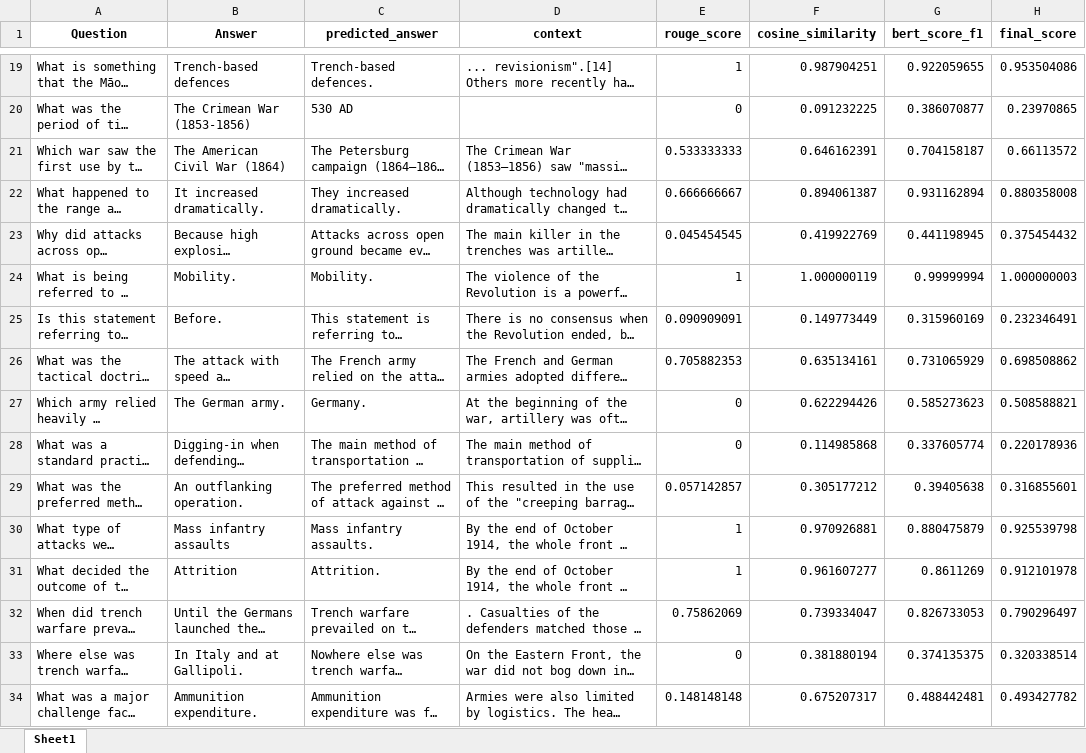
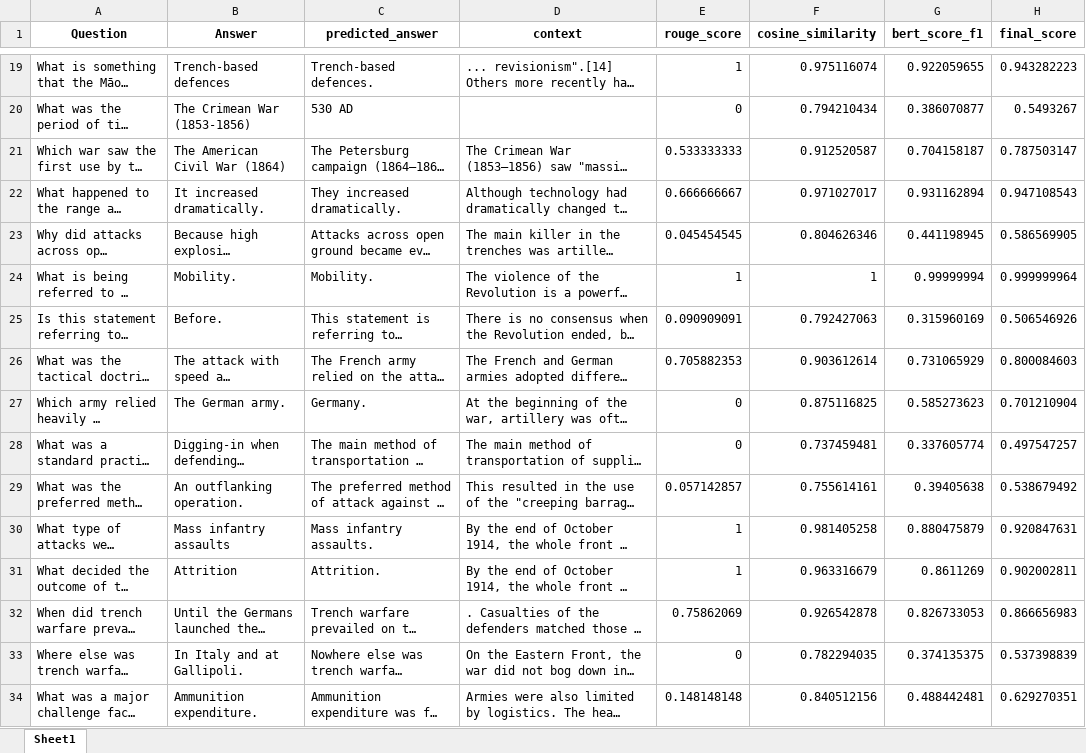
Before and after one commit to AbhinavTiwariShorthillsAI/Project_RAG, an Excel workbook: data/qa_evaluated_scores_part2.xlsx, sheet Sheet1, drawn as a sheet; only a part is shown, gaps mark what is left out; long unchanged cells end in …; values as stored, in another font and other column widths than the file's, no borders; the diff covers the shown part only; the diff names each change by its address in the sheet, - before the commit and + after, or states it on an @@ line.

```diff
--- a/data/qa_evaluated_scores_part2.xlsx (sheet Sheet1)
+++ b/data/qa_evaluated_scores_part2.xlsx (sheet Sheet1)
-F19 (cosine_similarity): 0.987904251
+F19 (cosine_similarity): 0.975116074
-H19 (final_score): 0.953504086
+H19 (final_score): 0.943282223
-F20 (cosine_similarity): 0.091232225
+F20 (cosine_similarity): 0.794210434
-H20 (final_score): 0.23970865
+H20 (final_score): 0.5493267
-F21 (cosine_similarity): 0.646162391
+F21 (cosine_similarity): 0.912520587
-H21 (final_score): 0.66113572
+H21 (final_score): 0.787503147
-F22 (cosine_similarity): 0.894061387
+F22 (cosine_similarity): 0.971027017
-H22 (final_score): 0.880358008
+H22 (final_score): 0.947108543
-F23 (cosine_similarity): 0.419922769
+F23 (cosine_similarity): 0.804626346
-H23 (final_score): 0.375454432
+H23 (final_score): 0.586569905
-F24 (cosine_similarity): 1.000000119
+F24 (cosine_similarity): 1
-H24 (final_score): 1.000000003
+H24 (final_score): 0.999999964
-F25 (cosine_similarity): 0.149773449
+F25 (cosine_similarity): 0.792427063
-H25 (final_score): 0.232346491
+H25 (final_score): 0.506546926
-F26 (cosine_similarity): 0.635134161
+F26 (cosine_similarity): 0.903612614
-H26 (final_score): 0.698508862
+H26 (final_score): 0.800084603
-F27 (cosine_similarity): 0.622294426
+F27 (cosine_similarity): 0.875116825
-H27 (final_score): 0.508588821
+H27 (final_score): 0.701210904
-F28 (cosine_similarity): 0.114985868
+F28 (cosine_similarity): 0.737459481
-H28 (final_score): 0.220178936
+H28 (final_score): 0.497547257
-F29 (cosine_similarity): 0.305177212
+F29 (cosine_similarity): 0.755614161
-H29 (final_score): 0.316855601
+H29 (final_score): 0.538679492
-F30 (cosine_similarity): 0.970926881
+F30 (cosine_similarity): 0.981405258
-H30 (final_score): 0.925539798
+H30 (final_score): 0.920847631
-F31 (cosine_similarity): 0.961607277
+F31 (cosine_similarity): 0.963316679
-H31 (final_score): 0.912101978
+H31 (final_score): 0.902002811
-F32 (cosine_similarity): 0.739334047
+F32 (cosine_similarity): 0.926542878
-H32 (final_score): 0.790296497
+H32 (final_score): 0.866656983
-F33 (cosine_similarity): 0.381880194
+F33 (cosine_similarity): 0.782294035
-H33 (final_score): 0.320338514
+H33 (final_score): 0.537398839
-F34 (cosine_similarity): 0.675207317
+F34 (cosine_similarity): 0.840512156
-H34 (final_score): 0.493427782
+H34 (final_score): 0.629270351
```
Also changed, not shown: 1812 edited cells elsewhere in this sheet, 5 other files.
